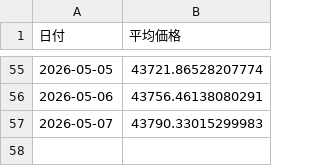
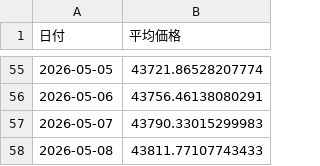
Before and after one commit to mocha0908/card-site, a CSV file: average_history.csv, drawn as a sheet; only a part is shown, gaps mark what is left out; the diff names each change by its address in the sheet, - before the commit and + after, or states it on an @@ line.

```diff
--- a/average_history.csv
+++ b/average_history.csv
+row 58: 2026-05-08 | 43811.77107743433
```
Also changed, not shown: 3 other files.
